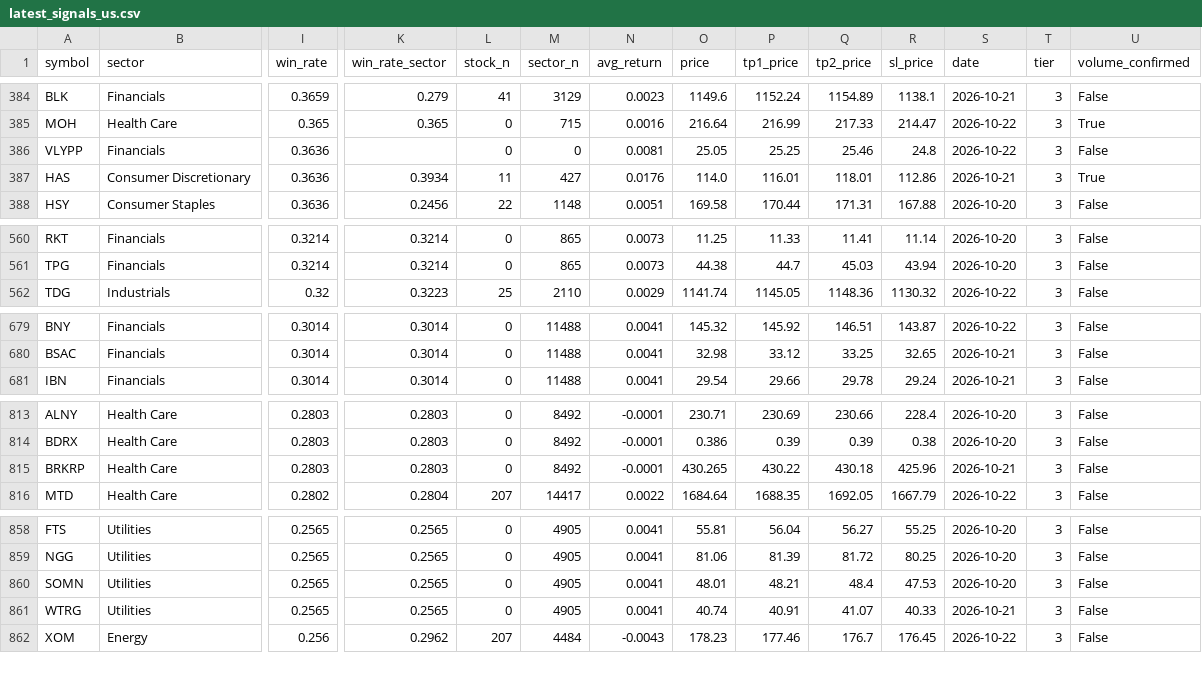
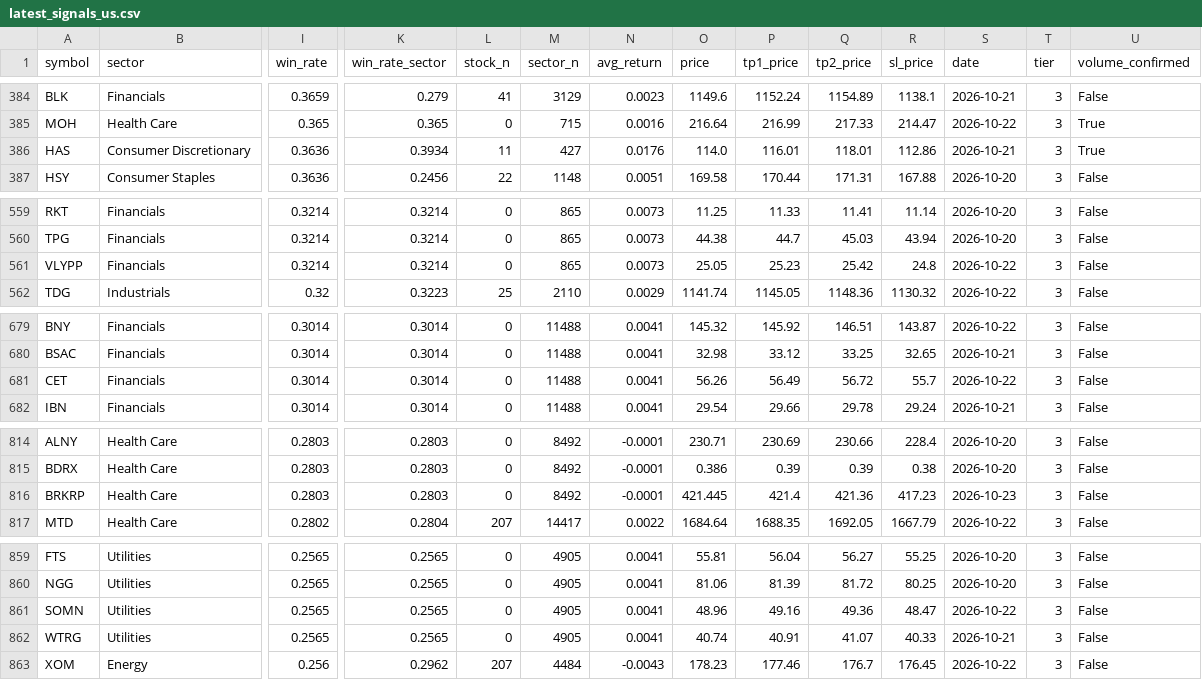
Before and after one commit to Oosuperlio/StockDashboard, a CSV file: data/signals/latest_signals_us.csv, drawn as a sheet; only a part is shown, gaps mark what is left out; removed rows and columns are numbered as before the commit, all else as after; rows hold the shown columns only; the diff covers the shown part only; the diff names each change by its address in the sheet, - before the commit and + after, or states it on an @@ line.

```diff
--- a/data/signals/latest_signals_us.csv
+++ b/data/signals/latest_signals_us.csv
-row 386: VLYPP | Financials | 0.3636 |  | 0 | 0 | 0.0081 | 25.05 | 25.25 | 25.46 | 24.8 | 2026-10-22 | 3 | False
+row 561: VLYPP | Financials | 0.3214 | 0.3214 | 0 | 865 | 0.0073 | 25.05 | 25.23 | 25.42 | 24.8 | 2026-10-22 | 3 | False
+row 681: CET | Financials | 0.3014 | 0.3014 | 0 | 11488 | 0.0041 | 56.26 | 56.49 | 56.72 | 55.7 | 2026-10-22 | 3 | False
-O816 (price): 430.265
+O816 (price): 421.445
-P816 (tp1_price): 430.22
+P816 (tp1_price): 421.4
-Q816 (tp2_price): 430.18
+Q816 (tp2_price): 421.36
-R816 (sl_price): 425.96
+R816 (sl_price): 417.23
-S816 (date): 2026-10-21
+S816 (date): 2026-10-23
-O861 (price): 48.01
+O861 (price): 48.96
-P861 (tp1_price): 48.21
+P861 (tp1_price): 49.16
-Q861 (tp2_price): 48.4
+Q861 (tp2_price): 49.36
-R861 (sl_price): 47.53
+R861 (sl_price): 48.47
-S861 (date): 2026-10-20
+S861 (date): 2026-10-22
```
Also changed, not shown: 3 added rows and 3 removed rows elsewhere in this file, 5 other files.
